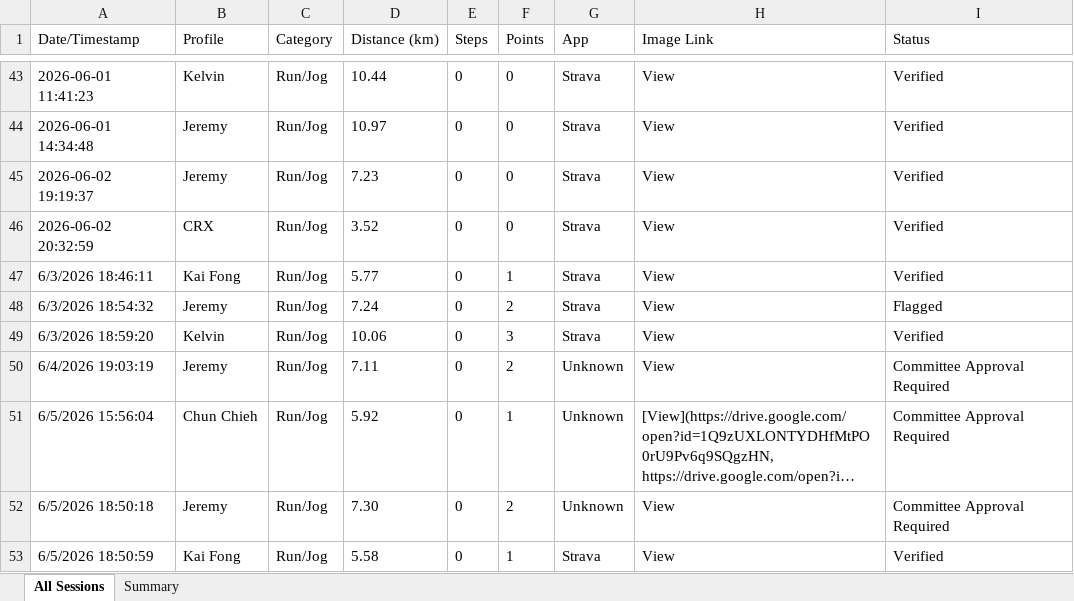
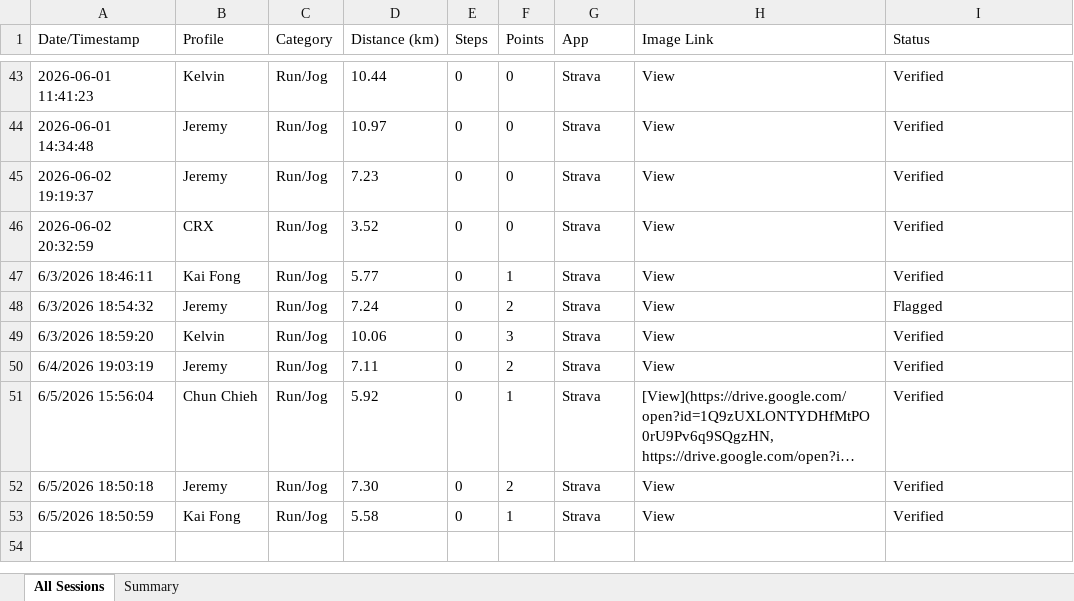
Before and after one commit to mrporky594/strides-and-sync, an Excel workbook: Strides_in_Sync_2026_Compilation.xlsx, sheet All Sessions, drawn as a sheet; only a part is shown, gaps mark what is left out; long unchanged cells end in …; values as stored, in another font and other column widths than the file's, no borders; the diff covers the shown part only; the diff names each change by its address in the sheet, - before the commit and + after, or states it on an @@ line.

Commit message:
fix: correct app to Strava for Chun Chieh, Jeremy (6/4, 6/5) - all verified

```diff
--- a/Strides_in_Sync_2026_Compilation.xlsx (sheet All Sessions)
+++ b/Strides_in_Sync_2026_Compilation.xlsx (sheet All Sessions)
-G50:G52 (App): Unknown
+G50:G52 (App): Strava
-I50:I52 (Status): Committee Approval Required
+I50:I52 (Status): Verified
```
Also changed, not shown: 8 added rows, 8 removed rows and 15 moved rows elsewhere in this sheet, Reports/Members/CRX_Activity_Report.xlsx, Reports/Members/Jeremy_Activity_Report.xlsx, 9 other files.
